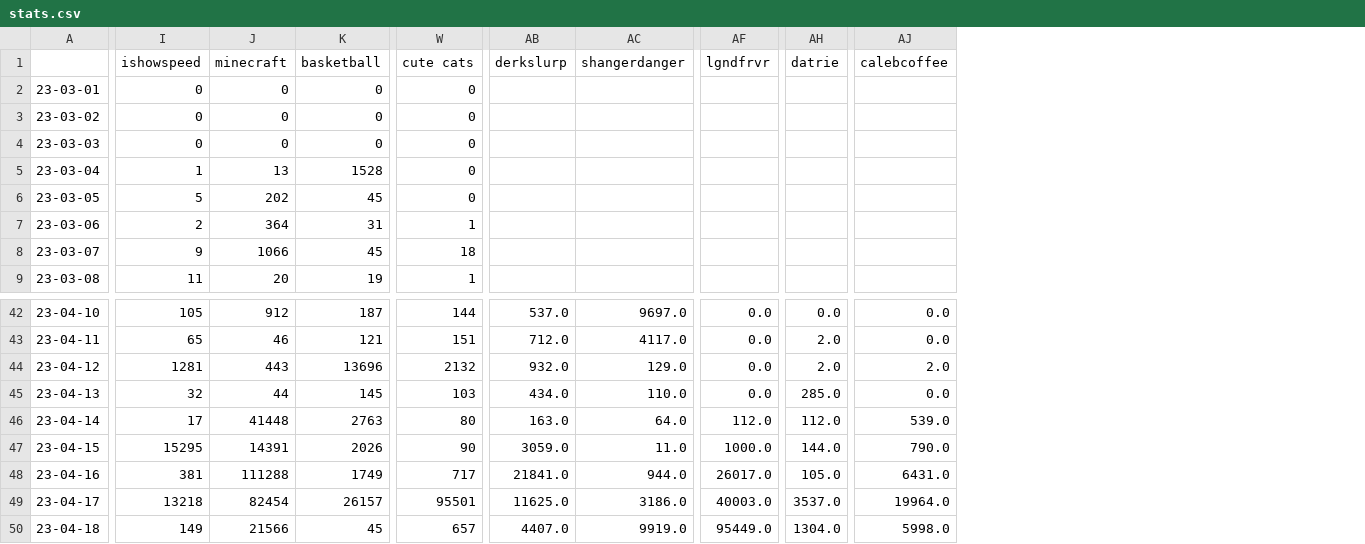
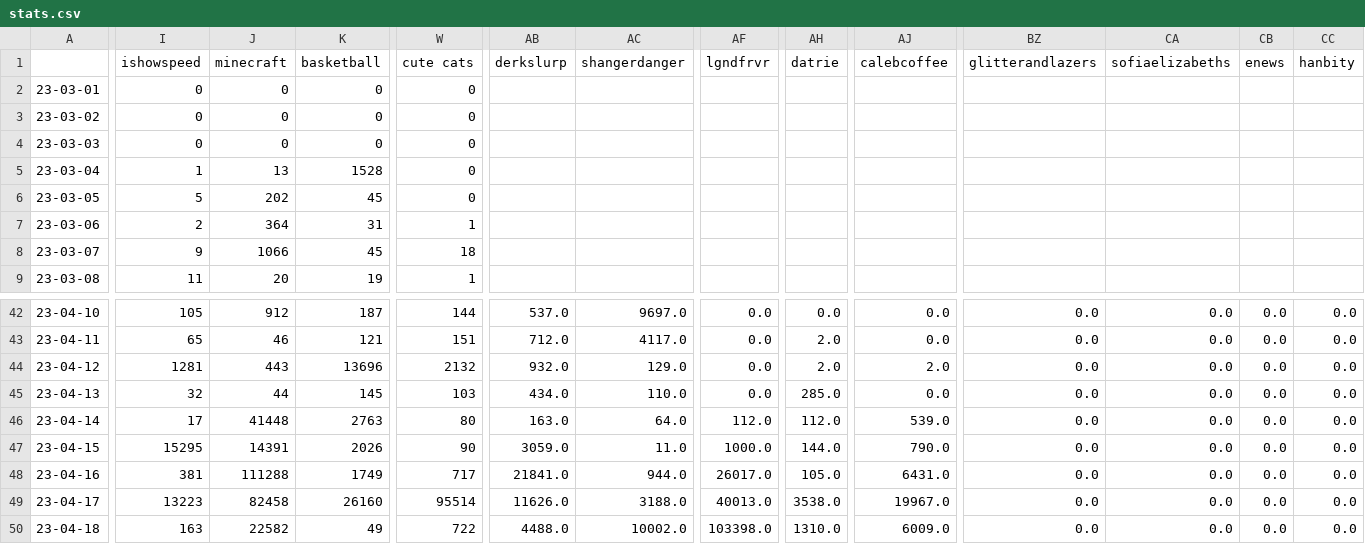
Before and after one commit to sammiphone6/Content_Arbitrage, a CSV file: account_posting/data/stats.csv, drawn as a sheet; only a part is shown, gaps mark what is left out; the diff covers the shown part only; the diff names each change by its address in the sheet, - before the commit and + after, or states it on an @@ line.

```diff
--- a/account_posting/data/stats.csv
+++ b/account_posting/data/stats.csv
+column BZ (glitterandlazers), rows 42-50: all 0.0
+column CA (sofiaelizabeths), rows 42-50: all 0.0
+column CB (enews), rows 42-50: all 0.0
+column CC (hanbity), rows 42-50: all 0.0
-I49 (ishowspeed): 13218
+I49 (ishowspeed): 13223
-J49 (minecraft): 82454
+J49 (minecraft): 82458
-K49 (basketball): 26157
+K49 (basketball): 26160
-W49 (cute cats): 95501
+W49 (cute cats): 95514
-AB49 (derkslurp): 11625.0
+AB49 (derkslurp): 11626.0
-AC49 (shangerdanger): 3186.0
+AC49 (shangerdanger): 3188.0
-AF49 (lgndfrvr): 40003.0
+AF49 (lgndfrvr): 40013.0
-AH49 (datrie): 3537.0
+AH49 (datrie): 3538.0
-AJ49 (calebcoffee): 19964.0
+AJ49 (calebcoffee): 19967.0
-I50 (ishowspeed): 149
+I50 (ishowspeed): 163
-J50 (minecraft): 21566
+J50 (minecraft): 22582
-K50 (basketball): 45
+K50 (basketball): 49
-W50 (cute cats): 657
+W50 (cute cats): 722
-AB50 (derkslurp): 4407.0
+AB50 (derkslurp): 4488.0
-AC50 (shangerdanger): 9919.0
+AC50 (shangerdanger): 10002.0
-AF50 (lgndfrvr): 95449.0
+AF50 (lgndfrvr): 103398.0
-AH50 (datrie): 1304.0
+AH50 (datrie): 1310.0
-AJ50 (calebcoffee): 5998.0
+AJ50 (calebcoffee): 6009.0
```
Also changed, not shown: 28 edited cells elsewhere in this file, account_adding/data/fbs.csv, account_adding/data/instas.csv, 6 other files.
